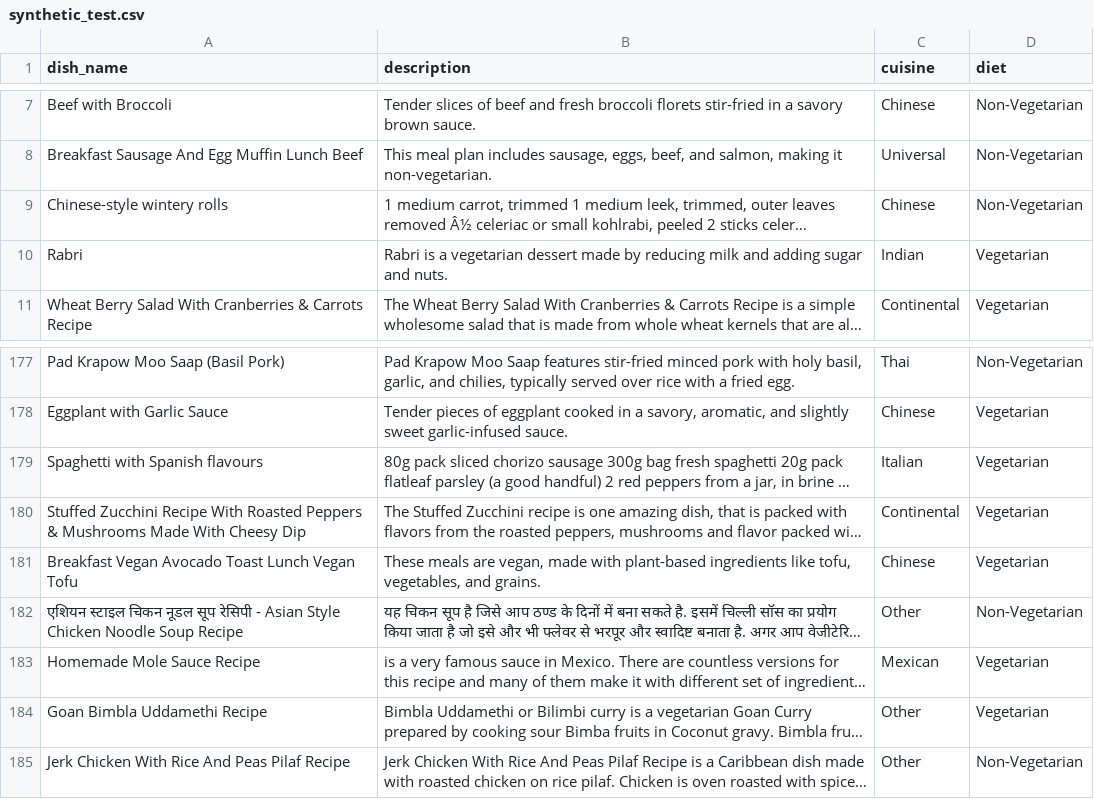
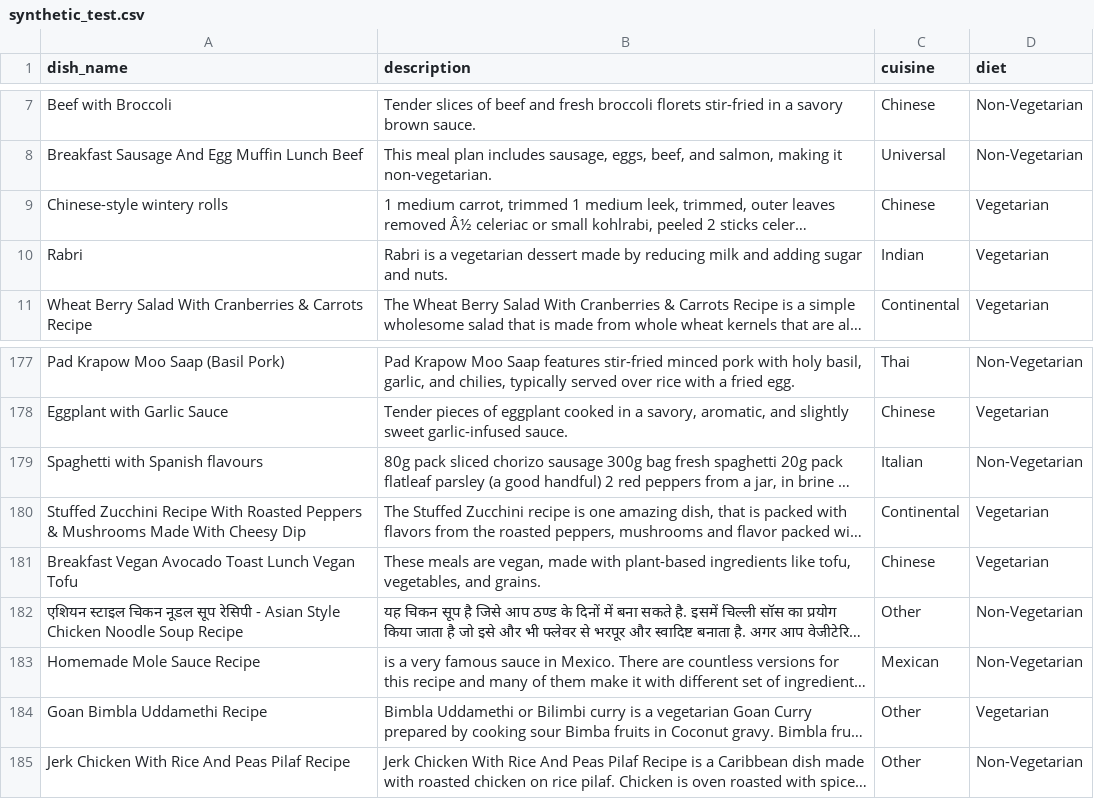
Before and after one commit to mutluhtc/vegetarianfoodfinder, a CSV file: train-test datasets/synthetic_test.csv, drawn as a sheet; only a part is shown, gaps mark what is left out; long unchanged cells end in …; the diff names each change by its address in the sheet, - before the commit and + after, or states it on an @@ line.

Commit message:
Updated synthetic_test data

```diff
--- a/train-test datasets/synthetic_test.csv
+++ b/train-test datasets/synthetic_test.csv
-D9 (diet): Non-Vegetarian
+D9 (diet): Vegetarian
-D179 (diet): Vegetarian
+D179 (diet): Non-Vegetarian
-D183 (diet): Vegetarian
+D183 (diet): Non-Vegetarian
```
Also changed, not shown: 1 other file.
